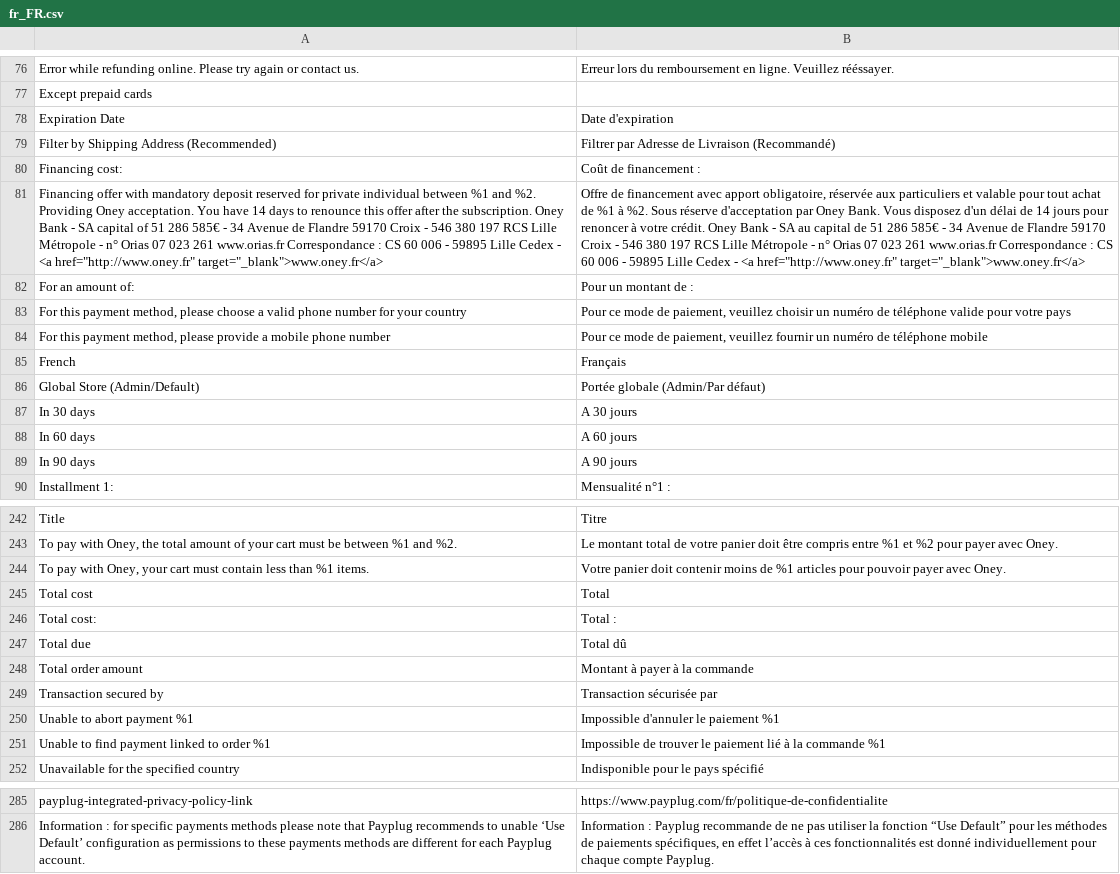
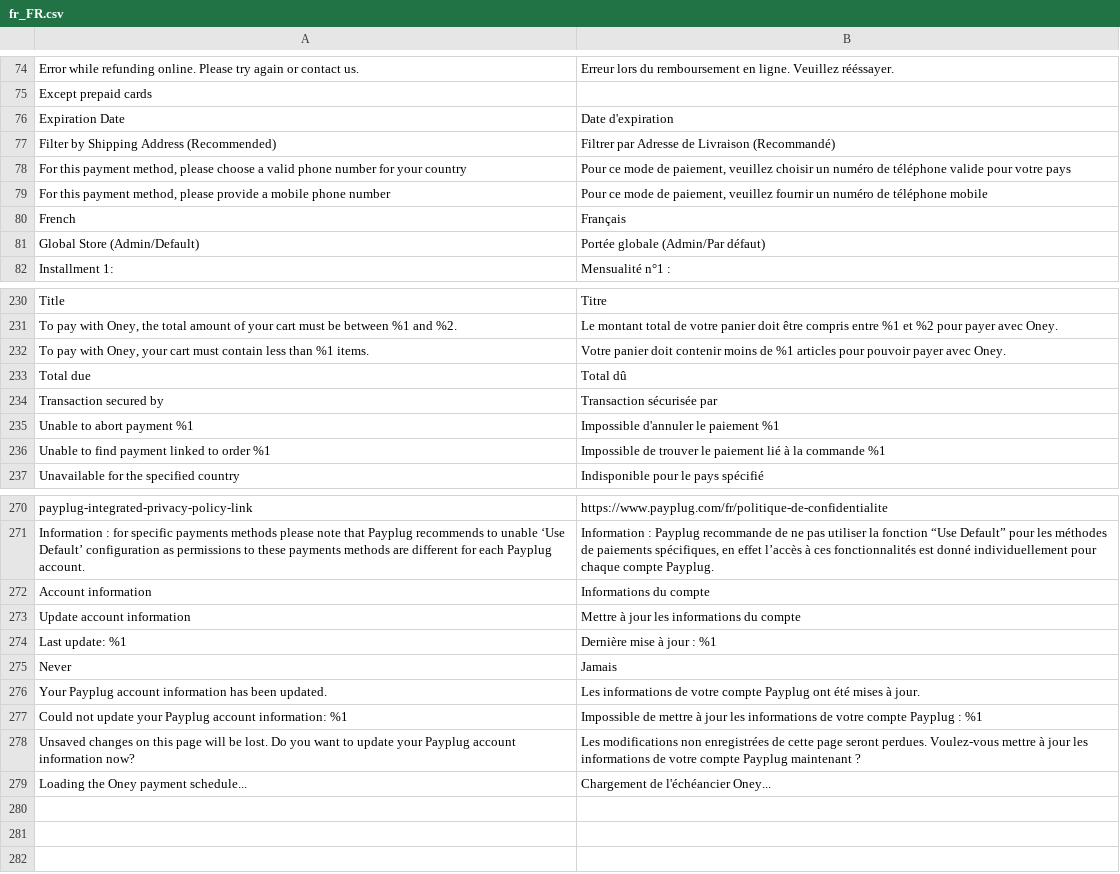
Before and after one commit to payplug/payplug-magento2, a CSV file: i18n/fr_FR.csv, drawn as a sheet; only a part is shown, gaps mark what is left out; removed rows and columns are numbered as before the commit, all else as after; the diff covers the shown part only; the diff names each change by its address in the sheet, - before the commit and + after, or states it on an @@ line.

```diff
--- a/i18n/fr_FR.csv
+++ b/i18n/fr_FR.csv
-row 80: Financing cost: | Coût de financement :
-row 81: Financing offer with mandatory deposit reserved for private individual between %1 and %2. Providing Oney acceptation. You have 14 days to renounce this offer after the subscription. Oney Bank - SA capital of 51 286 585€ - 34 Avenue de Flandre 59170 Croix - 546 380 197 RCS Lille Métropole - n° Orias 07 023 261 www.orias.fr Correspondance : CS 60 006 - 59895 Lille Cedex - <a href="http://www.oney.fr" target="_blank">www.oney.fr</a> | Offre de financement avec apport obligatoire, réservée aux particuliers et valable pour tout achat de %1 à %2. Sous réserve d'acceptation par Oney Bank. Vous disposez d'un délai de 14 jours pour renoncer à votre crédit. Oney Bank - SA au capital de 51 286 585€ - 34 Avenue de Flandre 59170 Croix - 546 380 197 RCS Lille Métropole - n° Orias 07 023 261 www.orias.fr Correspondance : CS 60 006 - 59895 Lille Cedex - <a href="http://www.oney.fr" target="_blank">www.oney.fr</a>
-row 82: For an amount of: | Pour un montant de :
-row 87: In 30 days | A 30 jours
-row 88: In 60 days | A 60 jours
-row 89: In 90 days | A 90 jours
-row 245: Total cost | Total
-row 246: Total cost: | Total :
-row 248: Total order amount | Montant à payer à la commande
+row 272: Account information | Informations du compte
+row 273: Update account information | Mettre à jour les informations du compte
+row 274: Last update: %1 | Dernière mise à jour : %1
+row 275: Never | Jamais
+row 276: Your Payplug account information has been updated. | Les informations de votre compte Payplug ont été mises à jour.
+row 277: Could not update your Payplug account information: %1 | Impossible de mettre à jour les informations de votre compte Payplug : %1
+row 278: Unsaved changes on this page will be lost. Do you want to update your Payplug account information now? | Les modifications non enregistrées de cette page seront perdues. Voulez-vous mettre à jour les informations de votre compte Payplug maintenant ?
+row 279: Loading the Oney payment schedule... | Chargement de l'échéancier Oney...
```
Also changed, not shown: 6 removed rows elsewhere in this file, i18n/en_US.csv, i18n/es_ES.csv, 37 other files.
